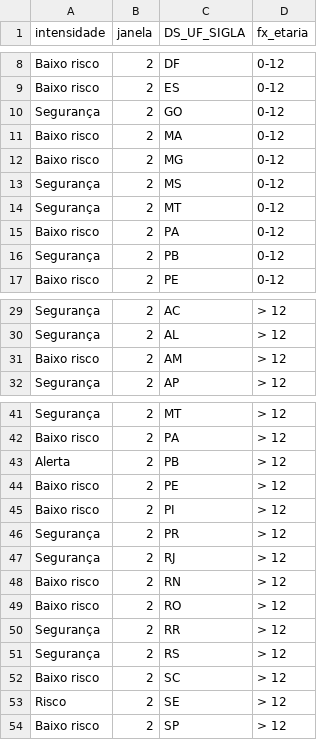
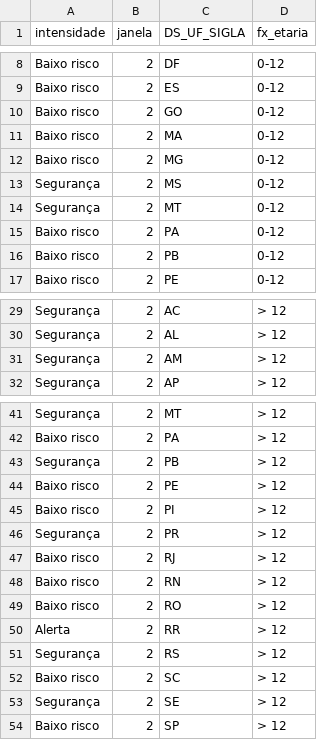
Before and after one commit to infogripe/nowcasting_leitos_pediatricos, a CSV file: output/estados_intensidade_sem_filtro_febre.csv, drawn as a sheet; only a part is shown, gaps mark what is left out.

```diff
--- a/output/estados_intensidade_sem_filtro_febre.csv
+++ b/output/estados_intensidade_sem_filtro_febre.csv
@@ -9,3 +9,3 @@
 "Baixo risco";2;"ES";"0-12"
-"Segurança";2;"GO";"0-12"
+"Baixo risco";2;"GO";"0-12"
 "Baixo risco";2;"MA";"0-12"
@@ -15,3 +15,3 @@
 "Baixo risco";2;"PA";"0-12"
-"Segurança";2;"PB";"0-12"
+"Baixo risco";2;"PB";"0-12"
 "Baixo risco";2;"PE";"0-12"
@@ -30,3 +30,3 @@
 "Segurança";2;"AL";"> 12"
-"Baixo risco";2;"AM";"> 12"
+"Segurança";2;"AM";"> 12"
 "Segurança";2;"AP";"> 12"
@@ -42,3 +42,3 @@
 "Baixo risco";2;"PA";"> 12"
-"Alerta";2;"PB";"> 12"
+"Segurança";2;"PB";"> 12"
 "Baixo risco";2;"PE";"> 12"
@@ -46,9 +46,9 @@
 "Segurança";2;"PR";"> 12"
-"Segurança";2;"RJ";"> 12"
+"Baixo risco";2;"RJ";"> 12"
 "Baixo risco";2;"RN";"> 12"
 "Baixo risco";2;"RO";"> 12"
-"Segurança";2;"RR";"> 12"
+"Alerta";2;"RR";"> 12"
 "Segurança";2;"RS";"> 12"
 "Baixo risco";2;"SC";"> 12"
-"Risco";2;"SE";"> 12"
+"Segurança";2;"SE";"> 12"
 "Baixo risco";2;"SP";"> 12"
```
Also changed, not shown: output/capitais_intensidade_sem_filtro_febre.csv, output/capitais_serie_estimativas_tendencia_sem_filtro_febre.csv, 3 other files.
